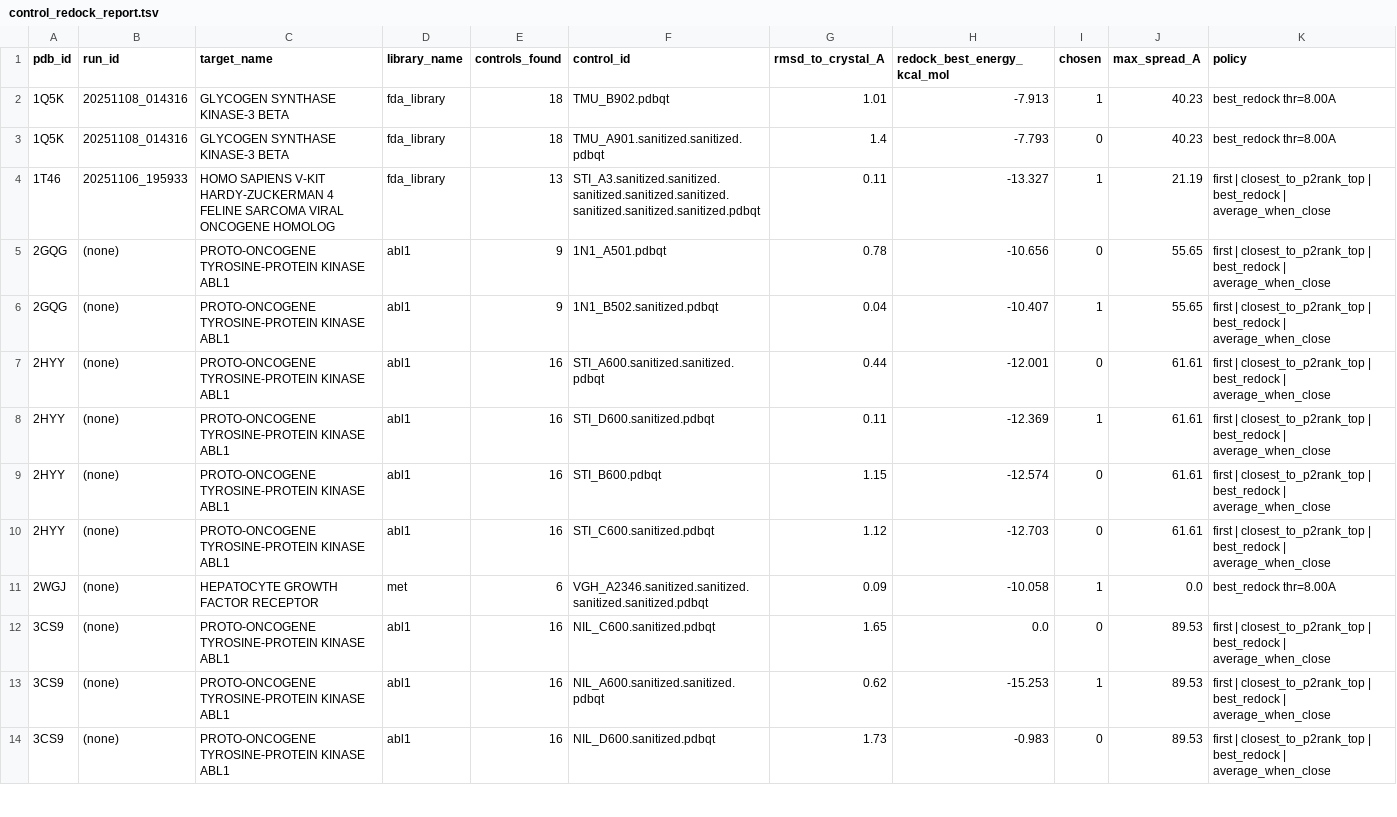
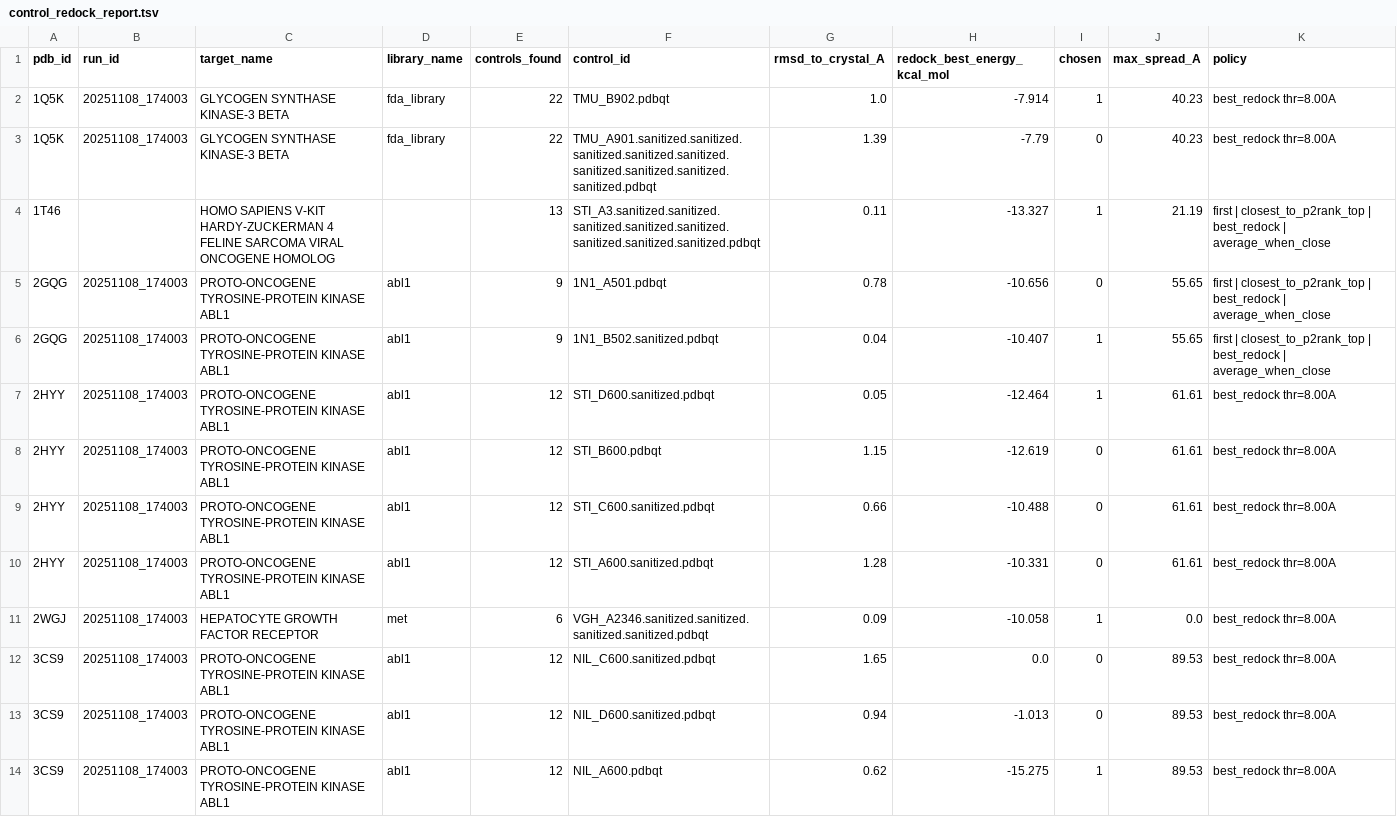
Before and after one commit to VSAtlas/Protein-Atlas, a TSV file: analysis/out/control_redock_report.tsv, drawn as a sheet; only a part is shown; the diff covers the shown part only.

```diff
--- a/analysis/out/control_redock_report.tsv
+++ b/analysis/out/control_redock_report.tsv
@@ -1,14 +1,14 @@
 pdb_id	run_id	target_name	library_name	controls_found	control_id	rmsd_to_crystal_A	redock_best_energy_kcal_mol	chosen	max_spread_A	policy
-1Q5K	20251108_014316	GLYCOGEN SYNTHASE KINASE-3 BETA	fda_library	18	TMU_B902.pdbqt	1.01	-7.913	1	40.23	best_redock thr=8.00A
-1Q5K	20251108_014316	GLYCOGEN SYNTHASE KINASE-3 BETA	fda_library	18	TMU_A901.sanitized.sanitized.pdbqt	1.4	-7.793	0	40.23	best_redock thr=8.00A
-1T46	20251106_195933	HOMO SAPIENS V-KIT HARDY-ZUCKERMAN 4 FELINE SARCOMA VIRAL ONCOGENE HOMOLOG	fda_library	13	STI_A3.sanitized.sanitized.sanitized.sanitized.sanitized.sanitized.sanitized.sanitized.pdbqt	0.11	-13.327	1	21.19	first | closest_to_p2rank_top | best_redock | average_when_close
-2GQG	(none)	PROTO-ONCOGENE TYROSINE-PROTEIN KINASE ABL1	abl1	9	1N1_A501.pdbqt	0.78	-10.656	0	55.65	first | closest_to_p2rank_top | best_redock | average_when_close
-2GQG	(none)	PROTO-ONCOGENE TYROSINE-PROTEIN KINASE ABL1	abl1	9	1N1_B502.sanitized.pdbqt	0.04	-10.407	1	55.65	first | closest_to_p2rank_top | best_redock | average_when_close
-2HYY	(none)	PROTO-ONCOGENE TYROSINE-PROTEIN KINASE ABL1	abl1	16	STI_A600.sanitized.sanitized.pdbqt	0.44	-12.001	0	61.61	first | closest_to_p2rank_top | best_redock | average_when_close
-2HYY	(none)	PROTO-ONCOGENE TYROSINE-PROTEIN KINASE ABL1	abl1	16	STI_D600.sanitized.pdbqt	0.11	-12.369	1	61.61	first | closest_to_p2rank_top | best_redock | average_when_close
-2HYY	(none)	PROTO-ONCOGENE TYROSINE-PROTEIN KINASE ABL1	abl1	16	STI_B600.pdbqt	1.15	-12.574	0	61.61	first | closest_to_p2rank_top | best_redock | average_when_close
-2HYY	(none)	PROTO-ONCOGENE TYROSINE-PROTEIN KINASE ABL1	abl1	16	STI_C600.sanitized.pdbqt	1.12	-12.703	0	61.61	first | closest_to_p2rank_top | best_redock | average_when_close
-2WGJ	(none)	HEPATOCYTE GROWTH FACTOR RECEPTOR	met	6	VGH_A2346.sanitized.sanitized.sanitized.sanitized.pdbqt	0.09	-10.058	1	0.0	best_redock thr=8.00A
-3CS9	(none)	PROTO-ONCOGENE TYROSINE-PROTEIN KINASE ABL1	abl1	16	NIL_C600.sanitized.pdbqt	1.65	0.0	0	89.53	first | closest_to_p2rank_top | best_redock | average_when_close
-3CS9	(none)	PROTO-ONCOGENE TYROSINE-PROTEIN KINASE ABL1	abl1	16	NIL_A600.sanitized.sanitized.pdbqt	0.62	-15.253	1	89.53	first | closest_to_p2rank_top | best_redock | average_when_close
-3CS9	(none)	PROTO-ONCOGENE TYROSINE-PROTEIN KINASE ABL1	abl1	16	NIL_D600.sanitized.pdbqt	1.73	-0.983	0	89.53	first | closest_to_p2rank_top | best_redock | average_when_close
+1Q5K	20251108_174003	GLYCOGEN SYNTHASE KINASE-3 BETA	fda_library	22	TMU_B902.pdbqt	1.0	-7.914	1	40.23	best_redock thr=8.00A
+1Q5K	20251108_174003	GLYCOGEN SYNTHASE KINASE-3 BETA	fda_library	22	TMU_A901.sanitized.sanitized.sanitized.sanitized.sanitized.sanitized.sanitized.sanitized.sanitized.pdbqt	1.39	-7.79	0	40.23	best_redock thr=8.00A
+1T46		HOMO SAPIENS V-KIT HARDY-ZUCKERMAN 4 FELINE SARCOMA VIRAL ONCOGENE HOMOLOG		13	STI_A3.sanitized.sanitized.sanitized.sanitized.sanitized.sanitized.sanitized.sanitized.pdbqt	0.11	-13.327	1	21.19	first | closest_to_p2rank_top | best_redock | average_when_close
+2GQG	20251108_174003	PROTO-ONCOGENE TYROSINE-PROTEIN KINASE ABL1	abl1	9	1N1_A501.pdbqt	0.78	-10.656	0	55.65	first | closest_to_p2rank_top | best_redock | average_when_close
+2GQG	20251108_174003	PROTO-ONCOGENE TYROSINE-PROTEIN KINASE ABL1	abl1	9	1N1_B502.sanitized.pdbqt	0.04	-10.407	1	55.65	first | closest_to_p2rank_top | best_redock | average_when_close
+2HYY	20251108_174003	PROTO-ONCOGENE TYROSINE-PROTEIN KINASE ABL1	abl1	12	STI_D600.sanitized.pdbqt	0.05	-12.464	1	61.61	best_redock thr=8.00A
+2HYY	20251108_174003	PROTO-ONCOGENE TYROSINE-PROTEIN KINASE ABL1	abl1	12	STI_B600.pdbqt	1.15	-12.619	0	61.61	best_redock thr=8.00A
+2HYY	20251108_174003	PROTO-ONCOGENE TYROSINE-PROTEIN KINASE ABL1	abl1	12	STI_C600.sanitized.pdbqt	0.66	-10.488	0	61.61	best_redock thr=8.00A
+2HYY	20251108_174003	PROTO-ONCOGENE TYROSINE-PROTEIN KINASE ABL1	abl1	12	STI_A600.sanitized.pdbqt	1.28	-10.331	0	61.61	best_redock thr=8.00A
+2WGJ	20251108_174003	HEPATOCYTE GROWTH FACTOR RECEPTOR	met	6	VGH_A2346.sanitized.sanitized.sanitized.sanitized.pdbqt	0.09	-10.058	1	0.0	best_redock thr=8.00A
+3CS9	20251108_174003	PROTO-ONCOGENE TYROSINE-PROTEIN KINASE ABL1	abl1	12	NIL_C600.sanitized.pdbqt	1.65	0.0	0	89.53	best_redock thr=8.00A
+3CS9	20251108_174003	PROTO-ONCOGENE TYROSINE-PROTEIN KINASE ABL1	abl1	12	NIL_D600.sanitized.pdbqt	0.94	-1.013	0	89.53	best_redock thr=8.00A
+3CS9	20251108_174003	PROTO-ONCOGENE TYROSINE-PROTEIN KINASE ABL1	abl1	12	NIL_A600.pdbqt	0.62	-15.275	1	89.53	best_redock thr=8.00A
```
Also changed, not shown: 1 added row and 24 edited cells elsewhere in this file, analysis/out/2GQG/metrics.tsv, analysis/out/2HYY/metrics.tsv, 39 other files.
